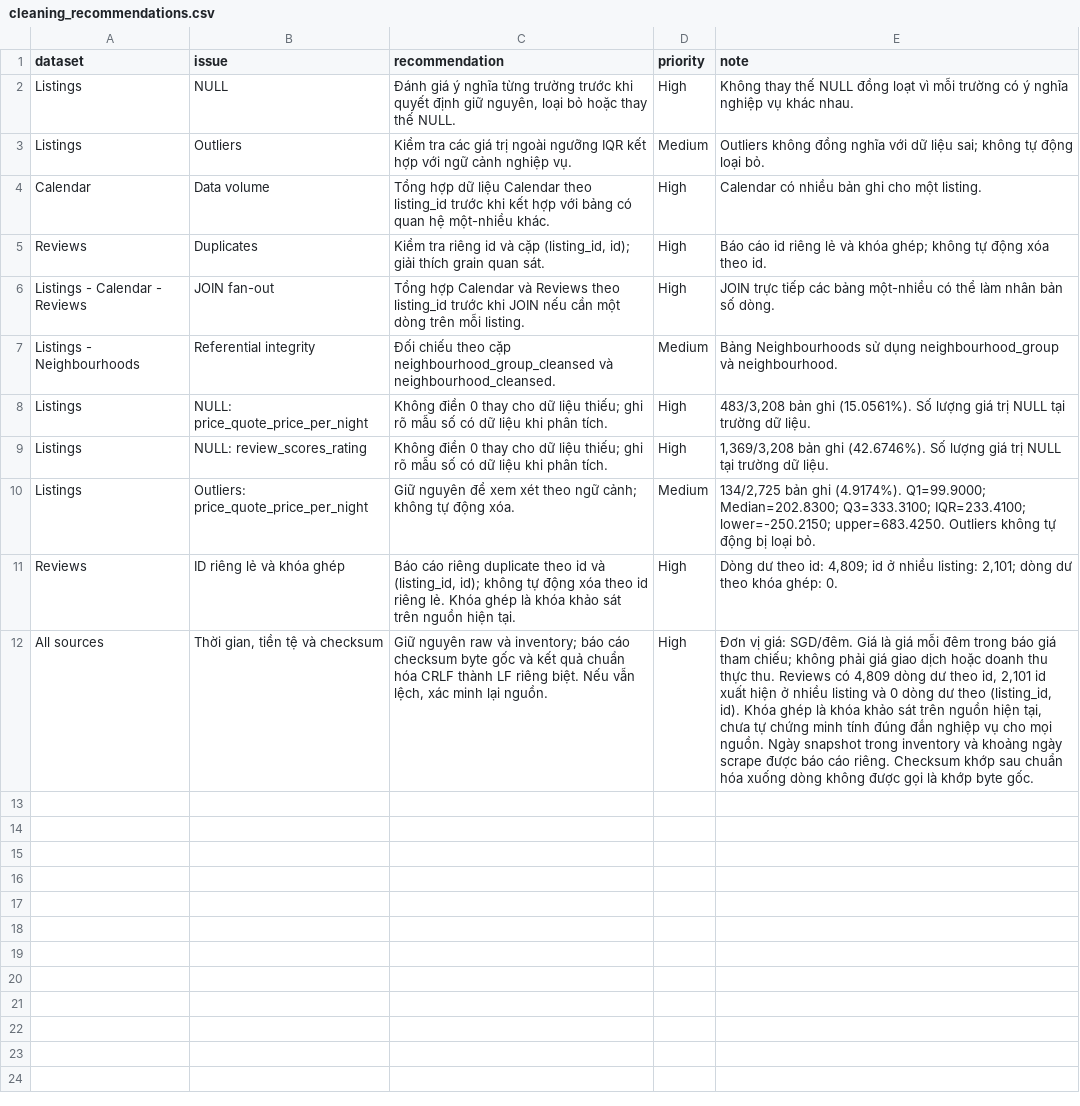
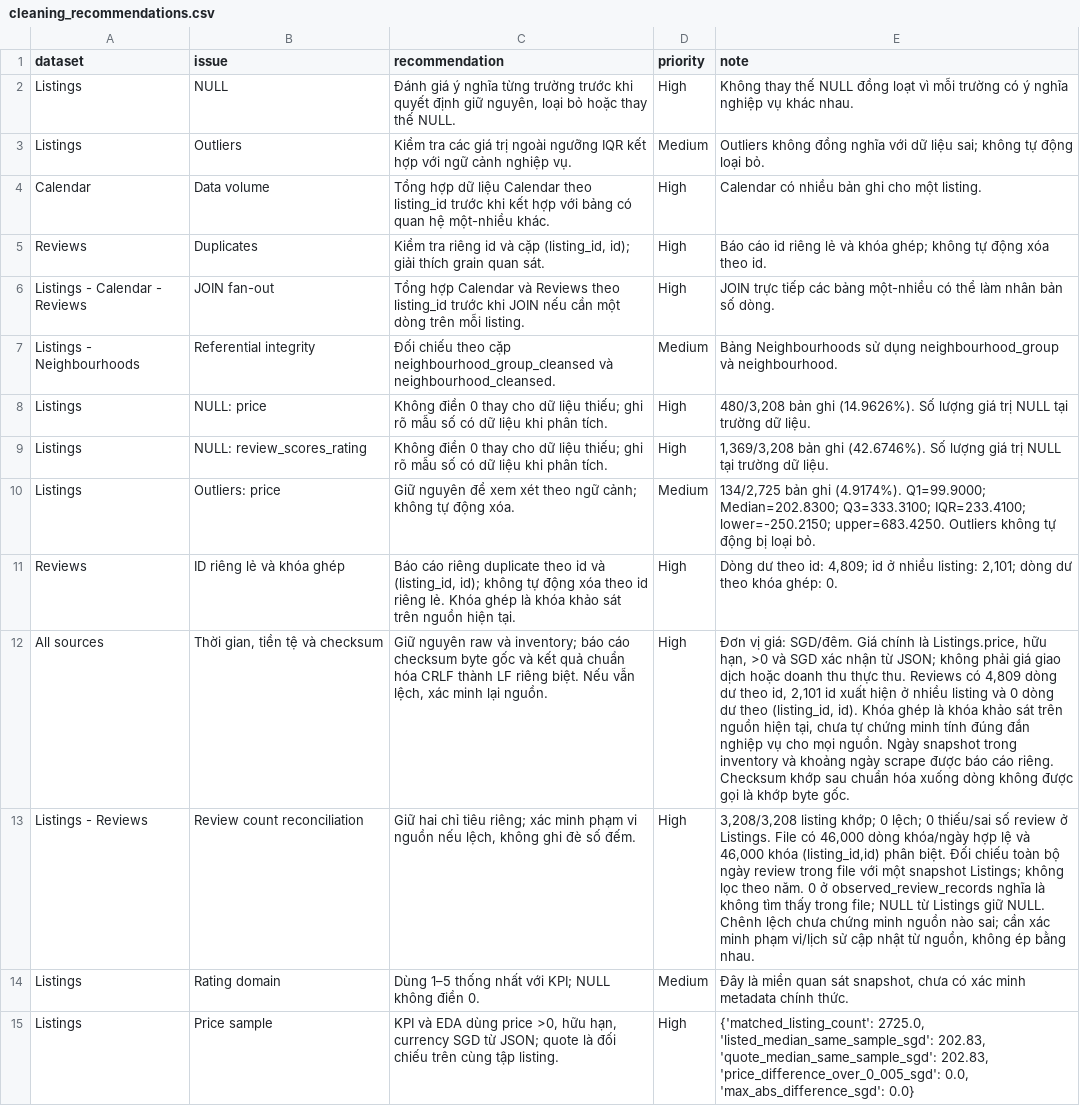
Before and after one commit to kieutien195/airbnb-singapore-data-warehouse, a CSV file: docs/eda/cleaning_recommendations.csv, drawn as a sheet; the diff names each change by its address in the sheet, - before the commit and + after, or states it on an @@ line.

Commit message:
Update cleaning recommendations in CSV file

```diff
--- a/docs/eda/cleaning_recommendations.csv
+++ b/docs/eda/cleaning_recommendations.csv
-B8 (issue): NULL: price_quote_price_per_night
+B8 (issue): NULL: price
-E8 (note): 483/3,208 bản ghi (15.0561%). Số lượng…
+E8 (note): 480/3,208 bản ghi (14.9626%). Số lượng…
-B10 (issue): Outliers: price_quote_price_per_night
+B10 (issue): Outliers: price
-E12 (note): …SGD/đêm. Giá là giá mỗi đêm trong báo giá tham chiếu; không phải…
+E12 (note): …SGD/đêm. Giá chính là Listings.price, hữu hạn, >0 và SGD xác nhận từ JSON; không phải…
+row 13: Listings - Reviews | Review count reconciliation | Giữ hai chỉ tiêu riêng; xác minh phạm vi nguồn nếu lệch, không ghi đè số đếm. | High | 3,208/3,208 listing khớp; 0 lệch; 0 thiếu/sai số review ở Listings. File có 46,000 dòng khóa/ngày hợp lệ và 46,000 khóa (listing_id,id) phân biệt. Đối chiếu toàn bộ ngày review trong file với một snapshot Listings; không lọc theo năm. 0 ở observed_review_records nghĩa là không tìm thấy trong file; NULL từ Listings giữ NULL. Chênh lệch chưa chứng minh nguồn nào sai; cần xác minh phạm vi/lịch sử cập nhật từ nguồn, không ép bằng nhau.
+row 14: Listings | Rating domain | Dùng 1–5 thống nhất với KPI; NULL không điền 0. | Medium | Đây là miền quan sát snapshot, chưa có xác minh metadata chính thức.
+row 15: Listings | Price sample | KPI và EDA dùng price >0, hữu hạn, currency SGD từ JSON; quote là đối chiếu trên cùng tập listing. | High | {'matched_listing_count': 2725.0, 'listed_median_same_sample_sgd': 202.83, 'quote_median_same_sample_sgd': 202.83, 'price_difference_over_0_005_sgd': 0.0, 'max_abs_difference_sgd': 0.0}
```
